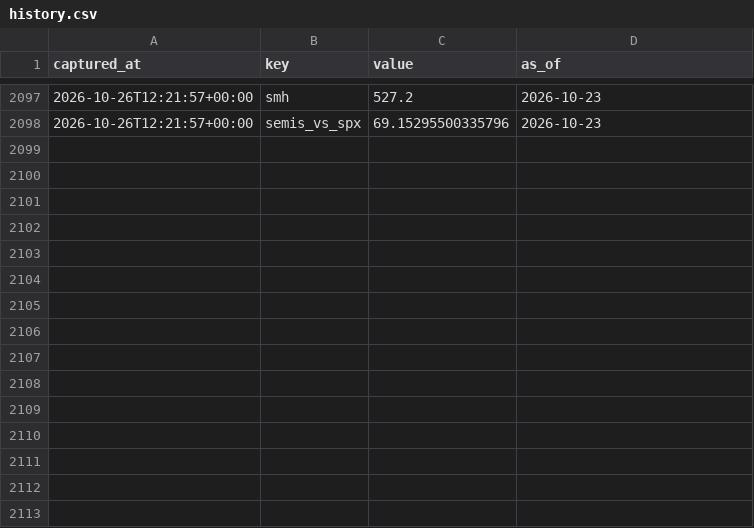
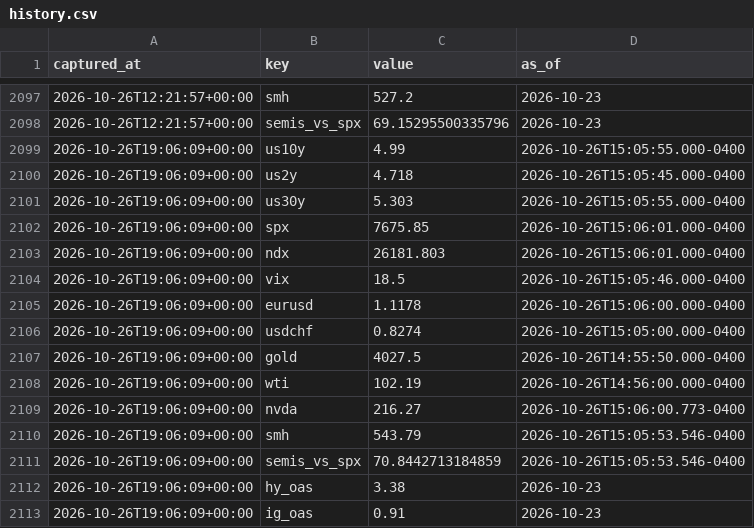
Before and after one commit to fynken/newsCockpit, a CSV file: data/history.csv, drawn as a sheet; only a part is shown, gaps mark what is left out; the diff names each change by its address in the sheet, - before the commit and + after, or states it on an @@ line.

```diff
--- a/data/history.csv
+++ b/data/history.csv
+row 2099: 2026-10-26T19:06:09+00:00 | us10y | 4.99 | 2026-10-26T15:05:55.000-0400
+row 2100: 2026-10-26T19:06:09+00:00 | us2y | 4.718 | 2026-10-26T15:05:45.000-0400
+row 2101: 2026-10-26T19:06:09+00:00 | us30y | 5.303 | 2026-10-26T15:05:55.000-0400
+row 2102: 2026-10-26T19:06:09+00:00 | spx | 7675.85 | 2026-10-26T15:06:01.000-0400
+row 2103: 2026-10-26T19:06:09+00:00 | ndx | 26181.803 | 2026-10-26T15:06:01.000-0400
+row 2104: 2026-10-26T19:06:09+00:00 | vix | 18.5 | 2026-10-26T15:05:46.000-0400
+row 2105: 2026-10-26T19:06:09+00:00 | eurusd | 1.1178 | 2026-10-26T15:06:00.000-0400
+row 2106: 2026-10-26T19:06:09+00:00 | usdchf | 0.8274 | 2026-10-26T15:05:00.000-0400
+row 2107: 2026-10-26T19:06:09+00:00 | gold | 4027.5 | 2026-10-26T14:55:50.000-0400
+row 2108: 2026-10-26T19:06:09+00:00 | wti | 102.19 | 2026-10-26T14:56:00.000-0400
+row 2109: 2026-10-26T19:06:09+00:00 | nvda | 216.27 | 2026-10-26T15:06:00.773-0400
+row 2110: 2026-10-26T19:06:09+00:00 | smh | 543.79 | 2026-10-26T15:05:53.546-0400
+row 2111: 2026-10-26T19:06:09+00:00 | semis_vs_spx | 70.8442713184859 | 2026-10-26T15:05:53.546-0400
+row 2112: 2026-10-26T19:06:09+00:00 | hy_oas | 3.38 | 2026-10-23
+row 2113: 2026-10-26T19:06:09+00:00 | ig_oas | 0.91 | 2026-10-23
```
Also changed, not shown: 2 other files.
